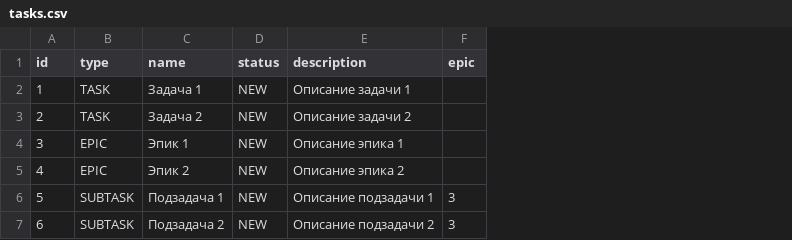
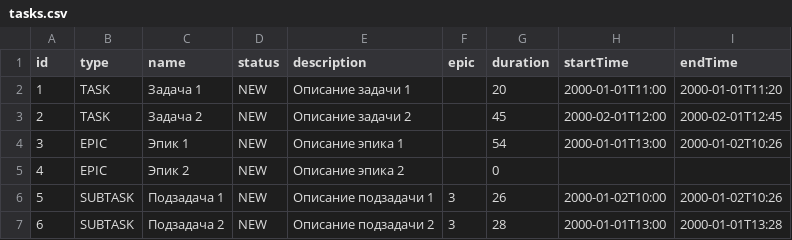
Before and after one commit to DaniyaG/java-kanban, a CSV file: tasks.csv, drawn as a sheet; the diff names each change by its address in the sheet, - before the commit and + after, or states it on an @@ line.

Commit message:
sprint_8-solution-time-and-duration

```diff
--- a/tasks.csv
+++ b/tasks.csv
+column G (duration), rows 2-7: 20 | 45 | 54 | 0 | 26 | 28
+column H (startTime), rows 2-7: 2000-01-01T11:00 | 2000-02-01T12:00 | 2000-01-01T13:00 |  | 2000-01-02T10:00 | 2000-01-01T13:00
+column I (endTime), rows 2-7: 2000-01-01T11:20 | 2000-02-01T12:45 | 2000-01-02T10:26 |  | 2000-01-02T10:26 | 2000-01-01T13:28
```
Also changed, not shown: 11 other files.
